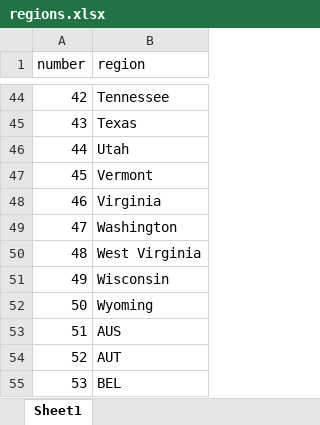
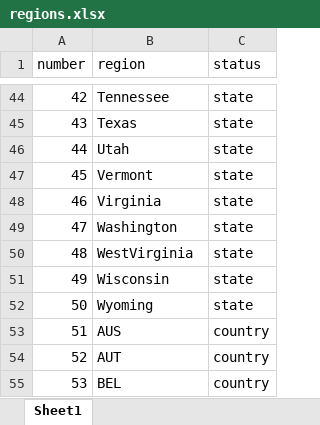
Before and after one commit to jpvasquez-econ/RUV, an Excel workbook: 1-Data-Codes/0-Raw_Data/regions.xlsx, sheet Sheet1, drawn as a sheet; only a part is shown, gaps mark what is left out; values as stored, in another font and other column widths than the file's, no borders; the diff covers the shown part only; the diff names each change by its address in the sheet, - before the commit and + after, or states it on an @@ line.

Commit message:
status column

```diff
--- a/1-Data-Codes/0-Raw_Data/regions.xlsx (sheet Sheet1)
+++ b/1-Data-Codes/0-Raw_Data/regions.xlsx (sheet Sheet1)
+column C (status), rows 44-55: state | state | state | state | state | state | state | state | state | country | country | country
-B50 (region): West Virginia
+B50 (region): WestVirginia
```
Also changed, not shown: 11 edited cells elsewhere in this sheet.
